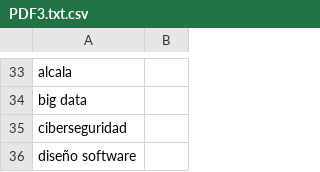
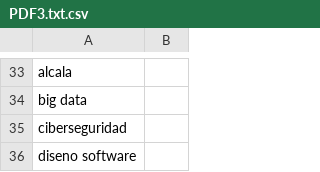
Before and after one commit to Charlie99122109/Trabajo-de-grado, a CSV file: PDF3.txt.csv, drawn as a sheet; only a part is shown, gaps mark what is left out; the diff names each change by its address in the sheet, - before the commit and + after, or states it on an @@ line.

```diff
--- a/PDF3.txt.csv
+++ b/PDF3.txt.csv
-A36: diseño software
+A36: diseno software
```
